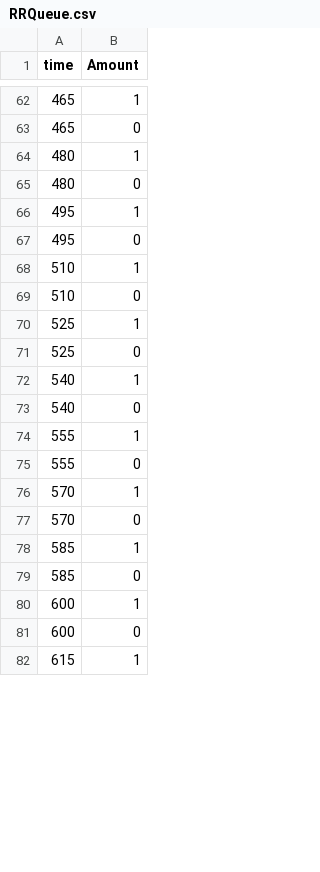
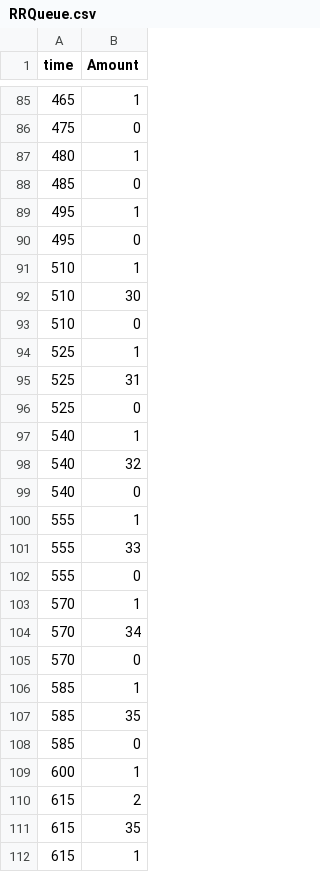
Before and after one commit to quang3103/SPE-CPU-scheduling-simualtion-simpy, a CSV file: jupyter/output/mode1/RRQueue.csv, drawn as a sheet; only a part is shown, gaps mark what is left out; the diff covers the shown part only.

```diff
--- a/jupyter/output/mode1/RRQueue.csv
+++ b/jupyter/output/mode1/RRQueue.csv
@@ -62,5 +85,5 @@ time,Amount
 465,1
-465,0
+475,0
 480,1
-480,0
+485,0
 495,1
@@ -68,15 +91,22 @@ time,Amount
 510,1
+510,30
 510,0
 525,1
+525,31
 525,0
 540,1
+540,32
 540,0
 555,1
+555,33
 555,0
 570,1
+570,34
 570,0
 585,1
+585,35
 585,0
 600,1
-600,0
+615,2
+615,35
 615,1
```
Also changed, not shown: 45 added rows, 5 removed rows and 10 edited cells elsewhere in this file, jupyter/output/mode2/FCFSQueue.csv, jupyter/output/mode2/RRQueue.csv, 15 other files.
